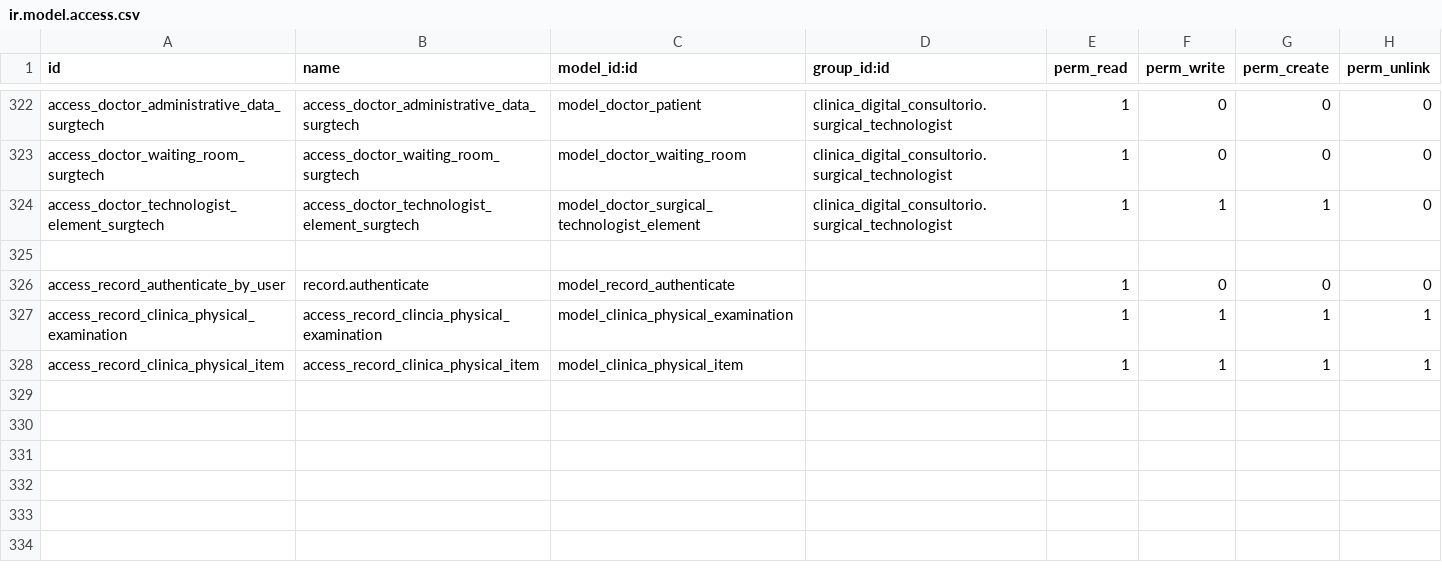
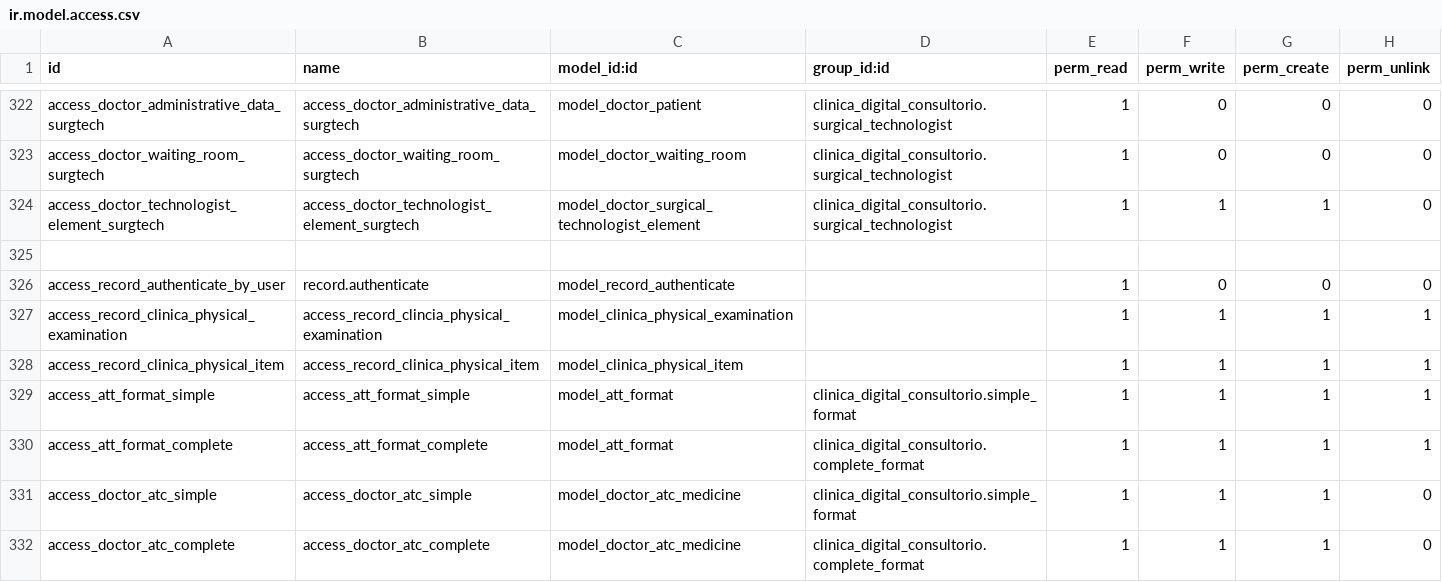
Before and after one commit to proyecto-evoluzion/clinica_digital_consultorio, a CSV file: security/ir.model.access.csv, drawn as a sheet; only a part is shown, gaps mark what is left out.

Commit message:
[MOD] se agregan nuevos permisos.

```diff
--- a/security/ir.model.access.csv
+++ b/security/ir.model.access.csv
@@ -328 +328,5 @@ access_record_clinica_physical_examination,access_record_clincia_physical_examin
 access_record_clinica_physical_item,access_record_clinica_physical_item,model_clinica_physical_item,,1,1,1,1
+access_att_format_simple,access_att_format_simple,model_att_format,clinica_digital_consultorio.simple_format,1,1,1,1
+access_att_format_complete,access_att_format_complete,model_att_format,clinica_digital_consultorio.complete_format,1,1,1,1
+access_doctor_atc_simple,access_doctor_atc_simple,model_doctor_atc_medicine,clinica_digital_consultorio.simple_format,1,1,1,0
+access_doctor_atc_complete,access_doctor_atc_complete,model_doctor_atc_medicine,clinica_digital_consultorio.complete_format,1,1,1,0
```
